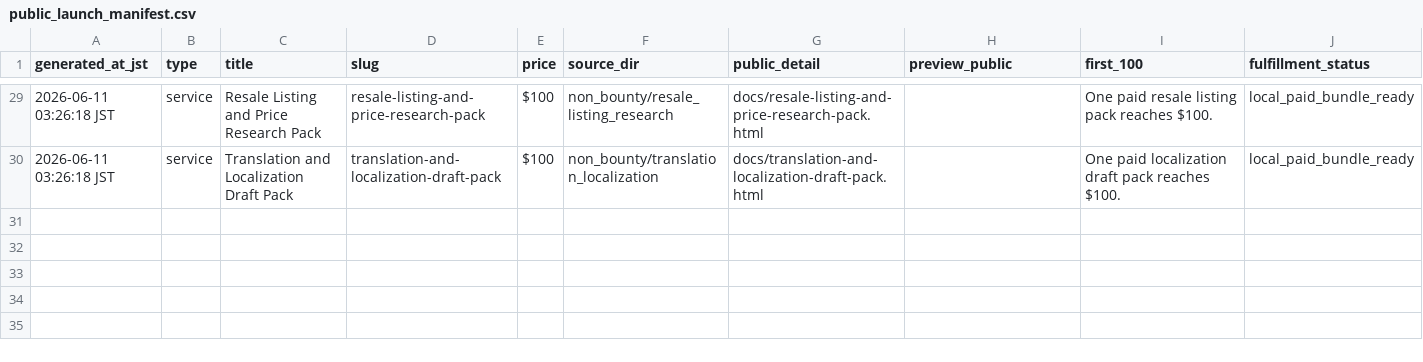
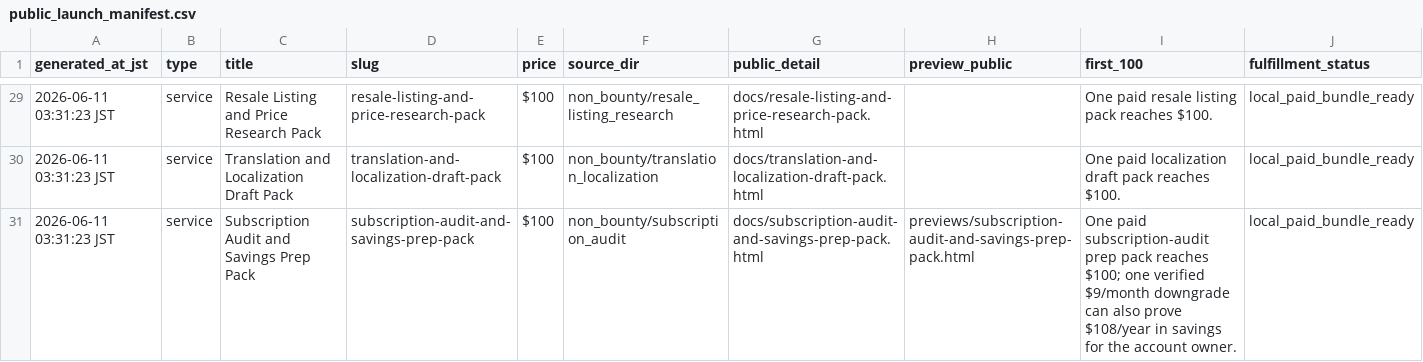
Before and after one commit to jaxassistant55/jax-micro-offer-studio, a CSV file: public_launch_manifest.csv, drawn as a sheet; only a part is shown, gaps mark what is left out; rows hold the shown columns only; the diff covers the shown part only; the diff names each change by its address in the sheet, - before the commit and + after, or states it on an @@ line.

Commit message:
Add subscription audit service and savings tool

```diff
--- a/public_launch_manifest.csv
+++ b/public_launch_manifest.csv
-A29:A30 (generated_at_jst): 2026-06-11 03:26:18 JST
+A29:A30 (generated_at_jst): 2026-06-11 03:31:23 JST
+row 31: 2026-06-11 03:31:23 JST | service | Subscription Audit and Savings Prep Pack | subscription-audit-and-savings-prep-pack | $100 | non_bounty/subscription_audit | docs/subscription-audit-and-savings-prep-pack.html | previews/subscription-audit-and-savings-prep-pack.html | One paid subscription-audit prep pack reaches $100; one verified $9/month downgrade can also prove $108/year in savings for the account owner. | local_paid_bundle_ready
```
Also changed, not shown: 27 edited cells elsewhere in this file, docs/fulfillment_manifest.csv, 23 other files.
